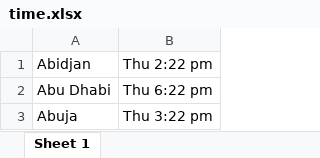
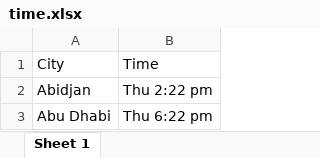
Before and after one commit to oobianom/r2country, an Excel workbook: inst/time.xlsx, sheet Sheet 1, drawn as a sheet; only a part is shown; the shorter side is filled out with more unchanged rows; values as stored, in another font and other column widths than the file's, no borders; charts and pictures not drawn; the diff names each change by its address in the sheet, - before the commit and + after, or states it on an @@ line.

Commit message:
Add time by city

```diff
--- a/inst/time.xlsx (sheet Sheet 1)
+++ b/inst/time.xlsx (sheet Sheet 1)
+row 1: City | Time
```
Also changed, not shown: 1 other file.
